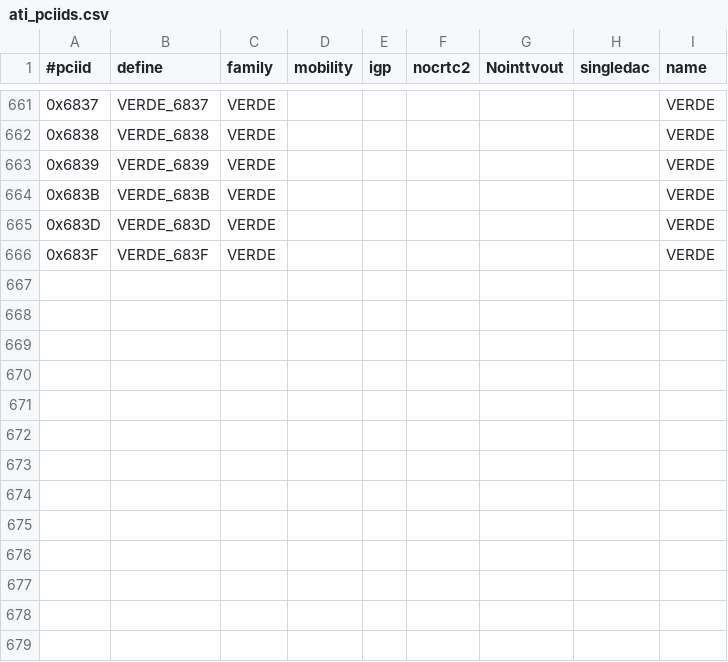
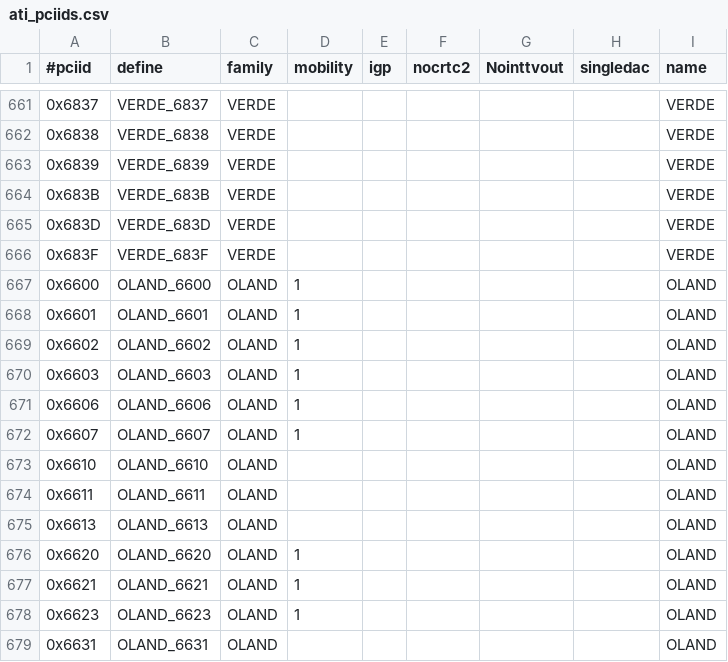
Before and after one commit to RAOF/xf86-video-ati, a CSV file: src/pcidb/ati_pciids.csv, drawn as a sheet; only a part is shown, gaps mark what is left out; the diff names each change by its address in the sheet, - before the commit and + after, or states it on an @@ line.

Commit message:
radeon/kms: add oland pci ids
Signed-off-by: Alex Deucher <alexander.deucher@amd.com>

```diff
--- a/src/pcidb/ati_pciids.csv
+++ b/src/pcidb/ati_pciids.csv
+row 667: 0x6600 | OLAND_6600 | OLAND | 1 |  |  |  |  | OLAND
+row 668: 0x6601 | OLAND_6601 | OLAND | 1 |  |  |  |  | OLAND
+row 669: 0x6602 | OLAND_6602 | OLAND | 1 |  |  |  |  | OLAND
+row 670: 0x6603 | OLAND_6603 | OLAND | 1 |  |  |  |  | OLAND
+row 671: 0x6606 | OLAND_6606 | OLAND | 1 |  |  |  |  | OLAND
+row 672: 0x6607 | OLAND_6607 | OLAND | 1 |  |  |  |  | OLAND
+row 673: 0x6610 | OLAND_6610 | OLAND |  |  |  |  |  | OLAND
+row 674: 0x6611 | OLAND_6611 | OLAND |  |  |  |  |  | OLAND
+row 675: 0x6613 | OLAND_6613 | OLAND |  |  |  |  |  | OLAND
+row 676: 0x6620 | OLAND_6620 | OLAND | 1 |  |  |  |  | OLAND
+row 677: 0x6621 | OLAND_6621 | OLAND | 1 |  |  |  |  | OLAND
+row 678: 0x6623 | OLAND_6623 | OLAND | 1 |  |  |  |  | OLAND
+row 679: 0x6631 | OLAND_6631 | OLAND |  |  |  |  |  | OLAND
```
Also changed, not shown: 5 other files.
